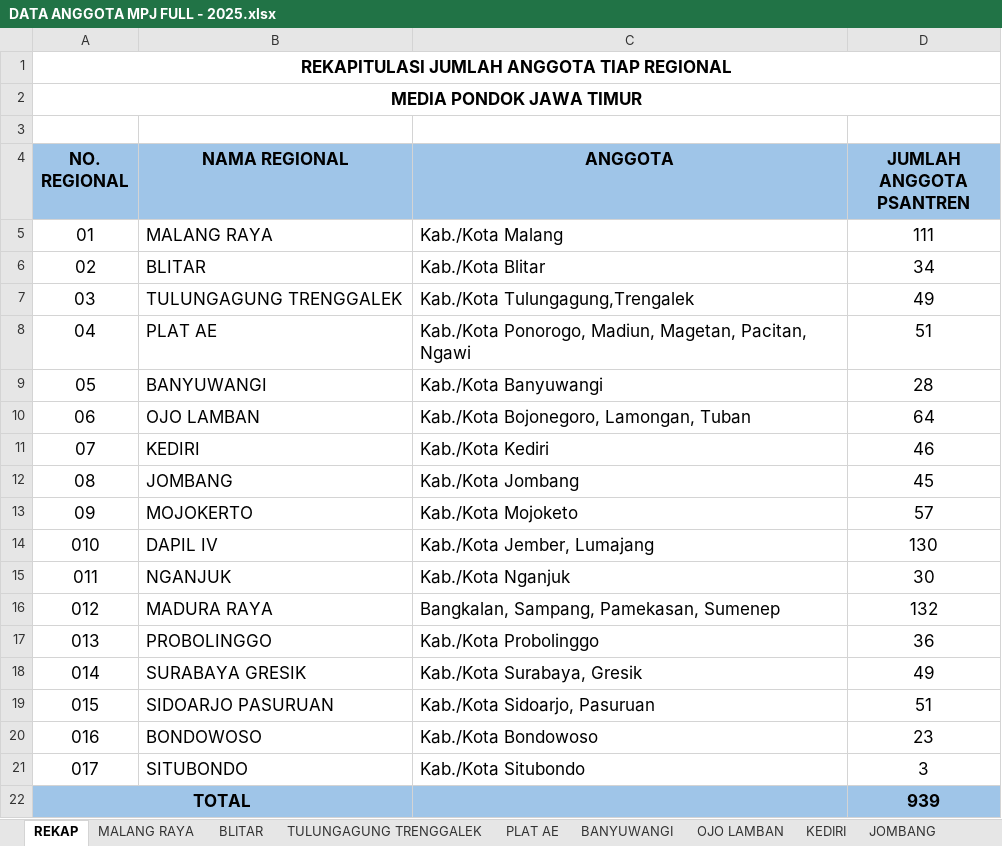
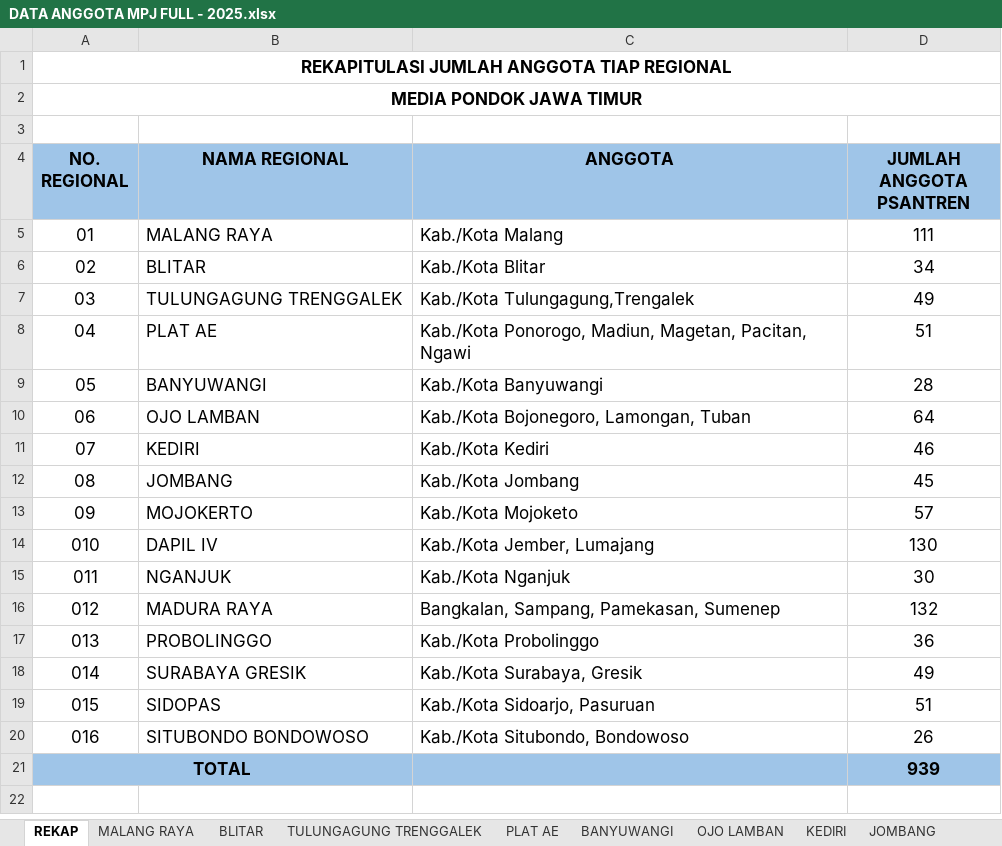
Before and after one commit to creativeMPJ/mpjappsv3-api, an Excel workbook: docs/DATA ANGGOTA MPJ FULL - 2025.xlsx, sheet REKAP, drawn as a sheet; values as stored, in another font and other column widths than the file's, no borders; charts and pictures not drawn; removed rows and columns are numbered as before the commit, all else as after; the diff names each change by its address in the sheet, - before the commit and + after, or states it on an @@ line.

```diff
--- a/docs/DATA ANGGOTA MPJ FULL - 2025.xlsx (sheet REKAP)
+++ b/docs/DATA ANGGOTA MPJ FULL - 2025.xlsx (sheet REKAP)
-B19 (NAMA REGIONAL): SIDOARJO PASURUAN
+B19 (NAMA REGIONAL): SIDOPAS
-row 20: 016 | BONDOWOSO | Kab./Kota Bondowoso | 23
-row 21: 017 | SITUBONDO | Kab./Kota Situbondo | 3
+row 20: 016 | SITUBONDO BONDOWOSO | Kab./Kota Situbondo, Bondowoso | 26
```
Also changed, not shown: sheet MALANG RAYA, formulas that keep their value, charts or pictures, 12 other files.
